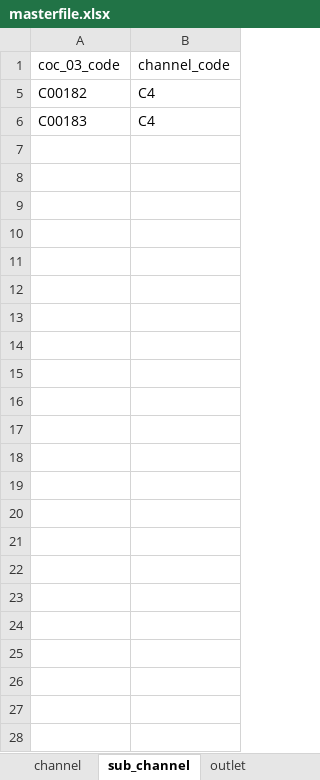
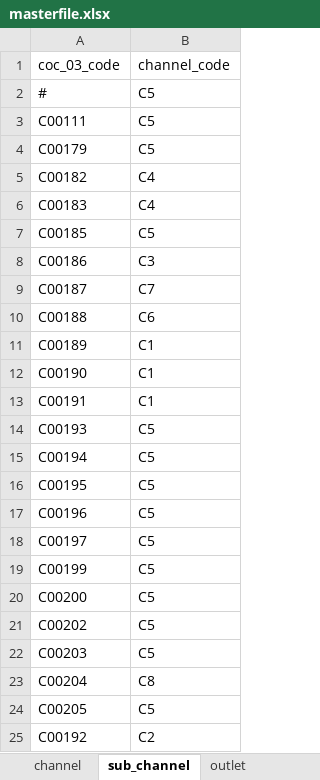
Before and after one commit to renciebautista/allocation2, an Excel workbook: app/database/seeds/seed_files/masterfile.xlsx, sheet sub_channel, drawn as a sheet; values as stored, in another font and other column widths than the file's, no borders; the diff names each change by its address in the sheet, - before the commit and + after, or states it on an @@ line.

```diff
--- a/app/database/seeds/seed_files/masterfile.xlsx (sheet sub_channel)
+++ b/app/database/seeds/seed_files/masterfile.xlsx (sheet sub_channel)
@@ row 2 unhidden: # | C5 @@
@@ row 3 unhidden: C00111 | C5 @@
@@ row 4 unhidden: C00179 | C5 @@
@@ row 7 unhidden: C00185 | C5 @@
@@ row 8 unhidden: C00186 | C3 @@
@@ row 9 unhidden: C00187 | C7 @@
@@ row 10 unhidden: C00188 | C6 @@
@@ row 11 unhidden: C00189 | C1 @@
@@ row 12 unhidden: C00190 | C1 @@
@@ row 13 unhidden: C00191 | C1 @@
@@ row 14 unhidden: C00193 | C5 @@
@@ row 15 unhidden: C00194 | C5 @@
@@ row 16 unhidden: C00195 | C5 @@
@@ row 17 unhidden: C00196 | C5 @@
@@ row 18 unhidden: C00197 | C5 @@
@@ row 19 unhidden: C00199 | C5 @@
@@ row 20 unhidden: C00200 | C5 @@
@@ row 21 unhidden: C00202 | C5 @@
@@ row 22 unhidden: C00203 | C5 @@
@@ row 23 unhidden: C00204 | C8 @@
@@ row 24 unhidden: C00205 | C5 @@
@@ row 25 unhidden: C00192 | C2 @@
```
Also changed, not shown: 9 other files.
